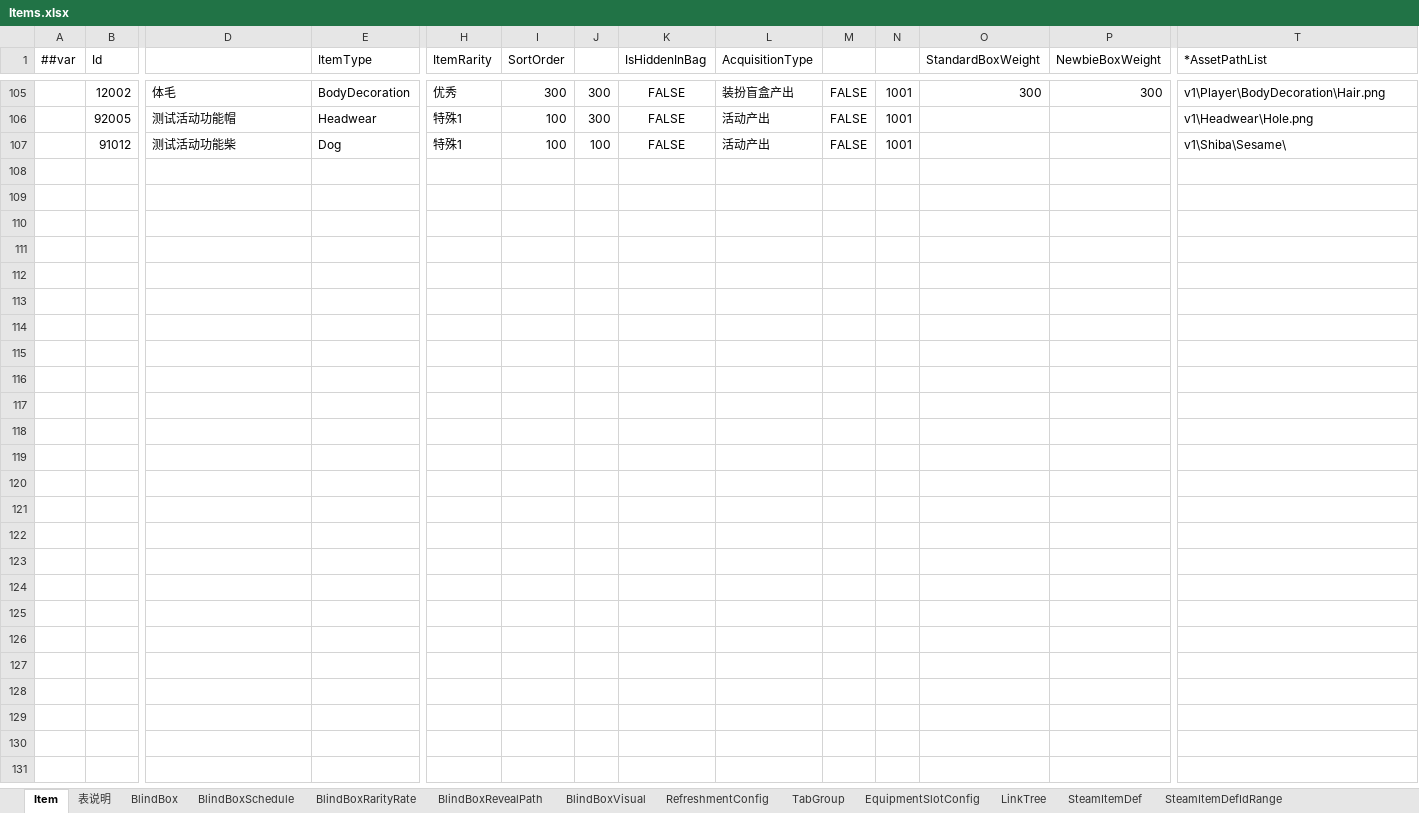
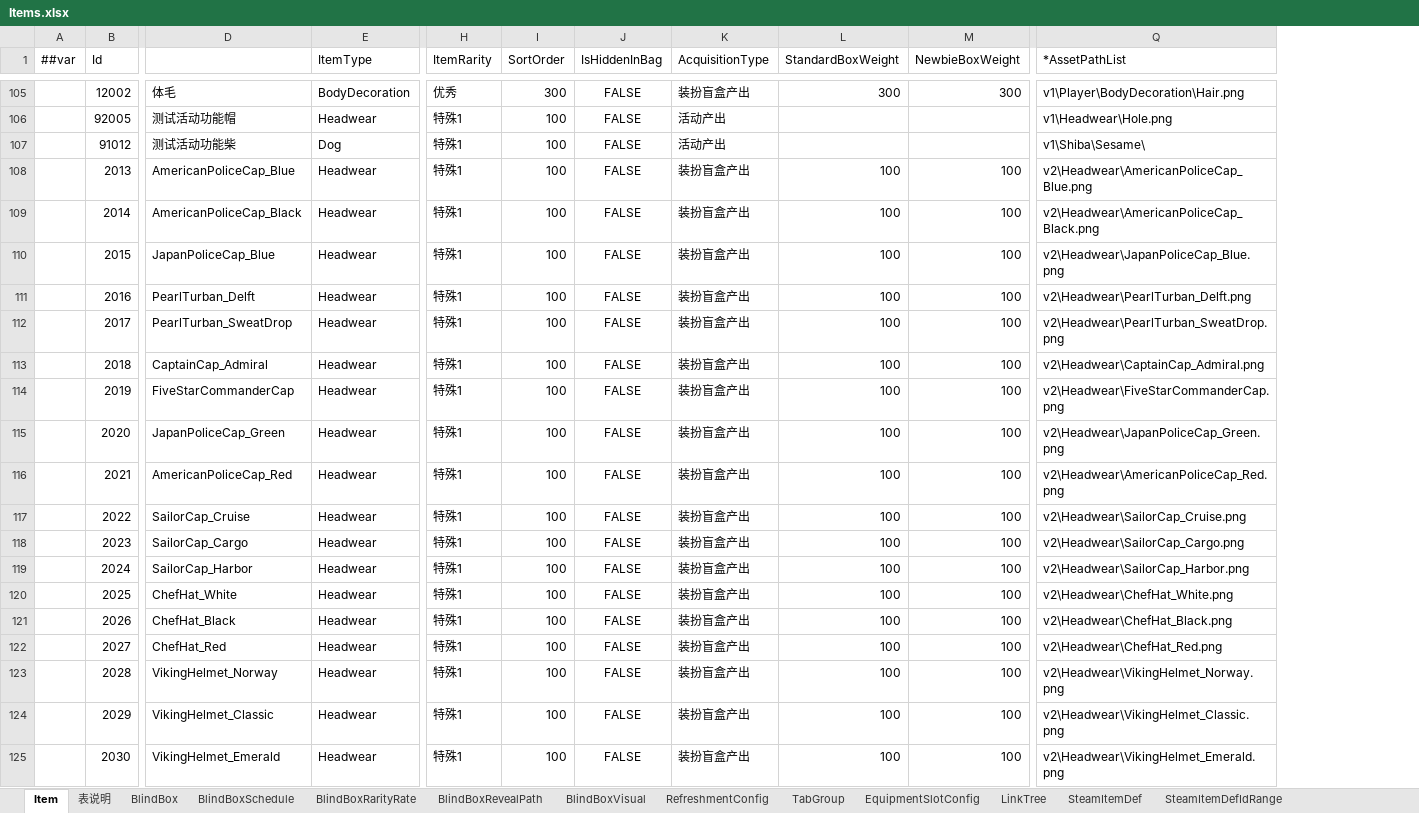
Before and after one commit to SeananTQ/lucky-dog-pub-2026, an Excel workbook: luban-excels/bak/xlsx/Items.xlsx, sheet Item, drawn as a sheet; only a part is shown, gaps mark what is left out; values as stored, in another font and other column widths than the file's, no borders; conditional formats not drawn; removed rows and columns are numbered as before the commit, all else as after; rows hold the shown columns only; the diff covers the shown part only; the diff names each change by its address in the sheet, - before the commit and + after, or states it on an @@ line.

```diff
--- a/luban-excels/bak/xlsx/Items.xlsx (sheet Item)
+++ b/luban-excels/bak/xlsx/Items.xlsx (sheet Item)
-column J, rows 105-107: 300 | 300 | 100
-column M, rows 105-107: all FALSE
-column N, rows 105-107: all 1001
+row 108:  | 2013 | AmericanPoliceCap_Blue | Headwear | 特殊1 | 100 | FALSE | 装扮盲盒产出 | 100 | 100 | v2\Headwear\AmericanPoliceCap_Blue.png
+row 109:  | 2014 | AmericanPoliceCap_Black | Headwear | 特殊1 | 100 | FALSE | 装扮盲盒产出 | 100 | 100 | v2\Headwear\AmericanPoliceCap_Black.png
+row 110:  | 2015 | JapanPoliceCap_Blue | Headwear | 特殊1 | 100 | FALSE | 装扮盲盒产出 | 100 | 100 | v2\Headwear\JapanPoliceCap_Blue.png
+row 111:  | 2016 | PearlTurban_Delft | Headwear | 特殊1 | 100 | FALSE | 装扮盲盒产出 | 100 | 100 | v2\Headwear\PearlTurban_Delft.png
+row 112:  | 2017 | PearlTurban_SweatDrop | Headwear | 特殊1 | 100 | FALSE | 装扮盲盒产出 | 100 | 100 | v2\Headwear\PearlTurban_SweatDrop.png
+row 113:  | 2018 | CaptainCap_Admiral | Headwear | 特殊1 | 100 | FALSE | 装扮盲盒产出 | 100 | 100 | v2\Headwear\CaptainCap_Admiral.png
+row 114:  | 2019 | FiveStarCommanderCap | Headwear | 特殊1 | 100 | FALSE | 装扮盲盒产出 | 100 | 100 | v2\Headwear\FiveStarCommanderCap.png
+row 115:  | 2020 | JapanPoliceCap_Green | Headwear | 特殊1 | 100 | FALSE | 装扮盲盒产出 | 100 | 100 | v2\Headwear\JapanPoliceCap_Green.png
+row 116:  | 2021 | AmericanPoliceCap_Red | Headwear | 特殊1 | 100 | FALSE | 装扮盲盒产出 | 100 | 100 | v2\Headwear\AmericanPoliceCap_Red.png
+row 117:  | 2022 | SailorCap_Cruise | Headwear | 特殊1 | 100 | FALSE | 装扮盲盒产出 | 100 | 100 | v2\Headwear\SailorCap_Cruise.png
+row 118:  | 2023 | SailorCap_Cargo | Headwear | 特殊1 | 100 | FALSE | 装扮盲盒产出 | 100 | 100 | v2\Headwear\SailorCap_Cargo.png
+row 119:  | 2024 | SailorCap_Harbor | Headwear | 特殊1 | 100 | FALSE | 装扮盲盒产出 | 100 | 100 | v2\Headwear\SailorCap_Harbor.png
+row 120:  | 2025 | ChefHat_White | Headwear | 特殊1 | 100 | FALSE | 装扮盲盒产出 | 100 | 100 | v2\Headwear\ChefHat_White.png
+row 121:  | 2026 | ChefHat_Black | Headwear | 特殊1 | 100 | FALSE | 装扮盲盒产出 | 100 | 100 | v2\Headwear\ChefHat_Black.png
+row 122:  | 2027 | ChefHat_Red | Headwear | 特殊1 | 100 | FALSE | 装扮盲盒产出 | 100 | 100 | v2\Headwear\ChefHat_Red.png
+row 123:  | 2028 | VikingHelmet_Norway | Headwear | 特殊1 | 100 | FALSE | 装扮盲盒产出 | 100 | 100 | v2\Headwear\VikingHelmet_Norway.png
+row 124:  | 2029 | VikingHelmet_Classic | Headwear | 特殊1 | 100 | FALSE | 装扮盲盒产出 | 100 | 100 | v2\Headwear\VikingHelmet_Classic.png
+row 125:  | 2030 | VikingHelmet_Emerald | Headwear | 特殊1 | 100 | FALSE | 装扮盲盒产出 | 100 | 100 | v2\Headwear\VikingHelmet_Emerald.png
```
Also changed, not shown: 3 added rows elsewhere in this sheet, sheet BlindBoxSchedule, sheet SteamItemDef, sheet RefreshmentConfig, luban-excels/bak/xlsx/Main.xlsx, luban-excels/xlsx/Items.xlsx, 4 other files.
